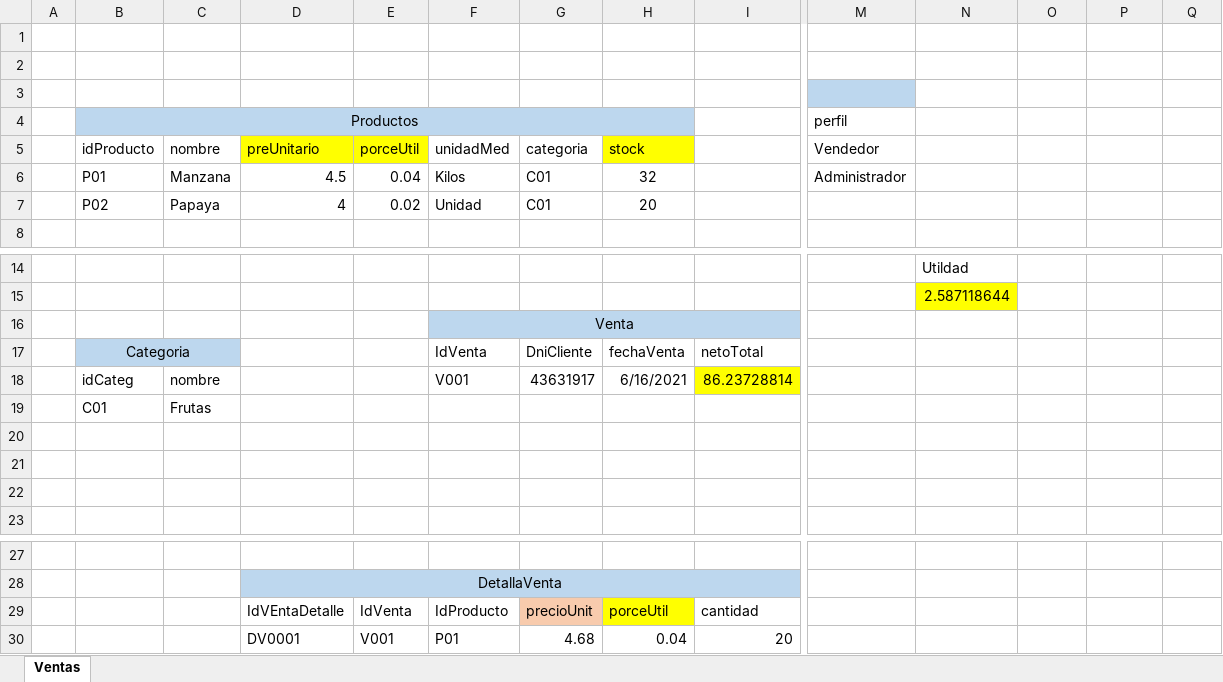
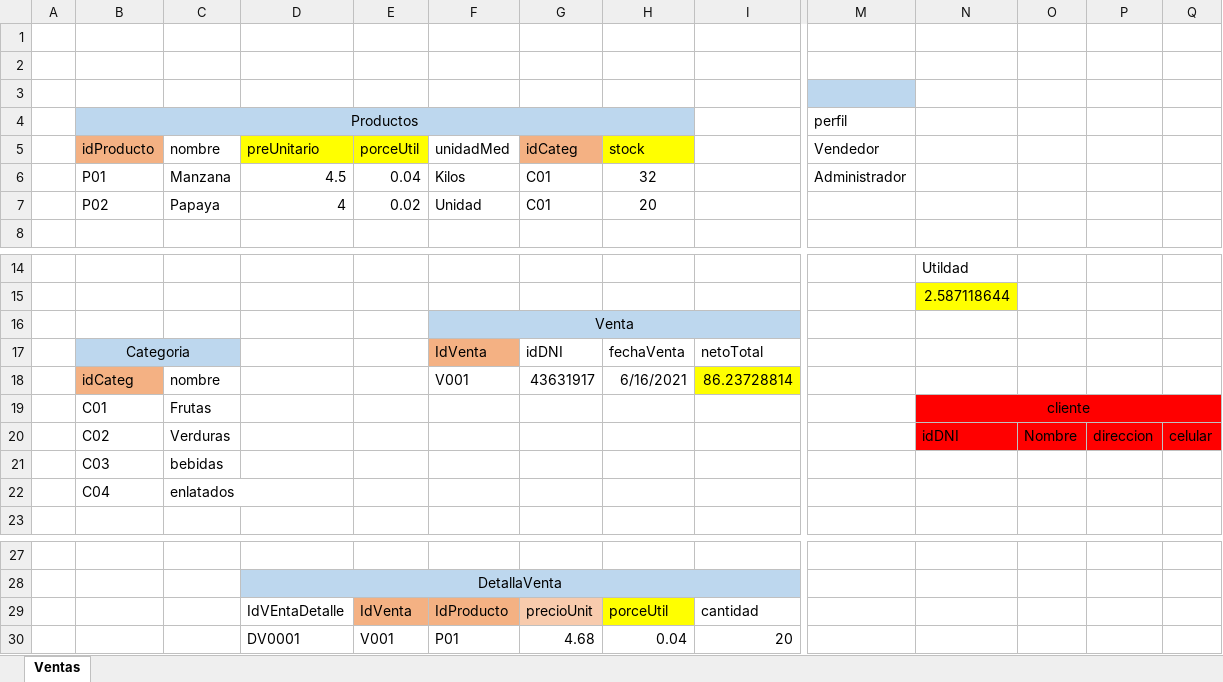
Before and after one commit to davidmp/FP-2021-G1X, an Excel workbook: CASO-VENTAS-PARA-TODOS.xlsx, sheet Ventas, drawn as a sheet; only a part is shown, gaps mark what is left out; values as stored, in another font and other column widths than the file's, no borders; rows hold the shown columns only; the diff names each change by its address in the sheet, - before the commit and + after, or states it on an @@ line.

Commit message:
Ejemplo Crear categoria

```diff
--- a/CASO-VENTAS-PARA-TODOS.xlsx (sheet Ventas)
+++ b/CASO-VENTAS-PARA-TODOS.xlsx (sheet Ventas)
-B5 fill: none
+B5 fill: #F4B183
-G5: categoria
+G5: idCateg
-G5 fill: none
+G5 fill: #F4B183
-F17 fill: none
+F17 fill: #F4B183
-G17: DniCliente
+G17: idDNI
-B18 fill: none
+B18 fill: #F4B183
-N19: (empty)
+N19: cliente
-N19:Q20 fill: none
+N19:Q20 fill: #FF0000
+N19:Q19 merged
-row 20: (empty)
+row 20:  | C02 | Verduras |  |  |  |  |  |  |  | idDNI | Nombre | direccion | celular
-row 21: (empty)
+row 21:  | C03 | bebidas
-row 22: (empty)
+row 22:  | C04 | enlatados
-E29:F29 fill: none
+E29:F29 fill: #F4B183
```
Also changed, not shown: 10 other files.
